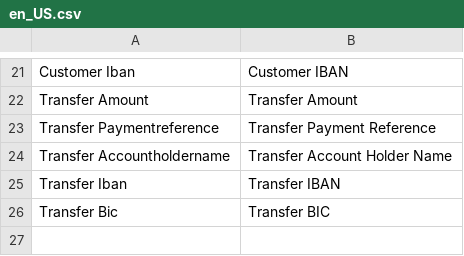
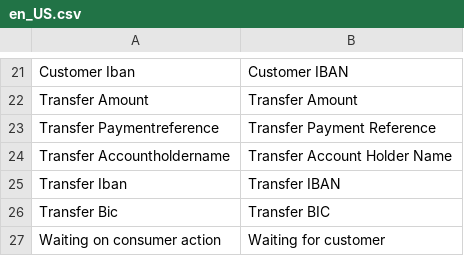
Before and after one commit to buckaroo-it/Magento2, a CSV file: i18n/en_US.csv, drawn as a sheet; only a part is shown, gaps mark what is left out.

```diff
--- a/i18n/en_US.csv
+++ b/i18n/en_US.csv
@@ -26 +26,2 @@
 "Transfer Bic","Transfer BIC"
+"Waiting on consumer action","Waiting for customer"
```
Also changed, not shown: i18n/de_DE.csv, i18n/es_ES.csv, 4 other files.
